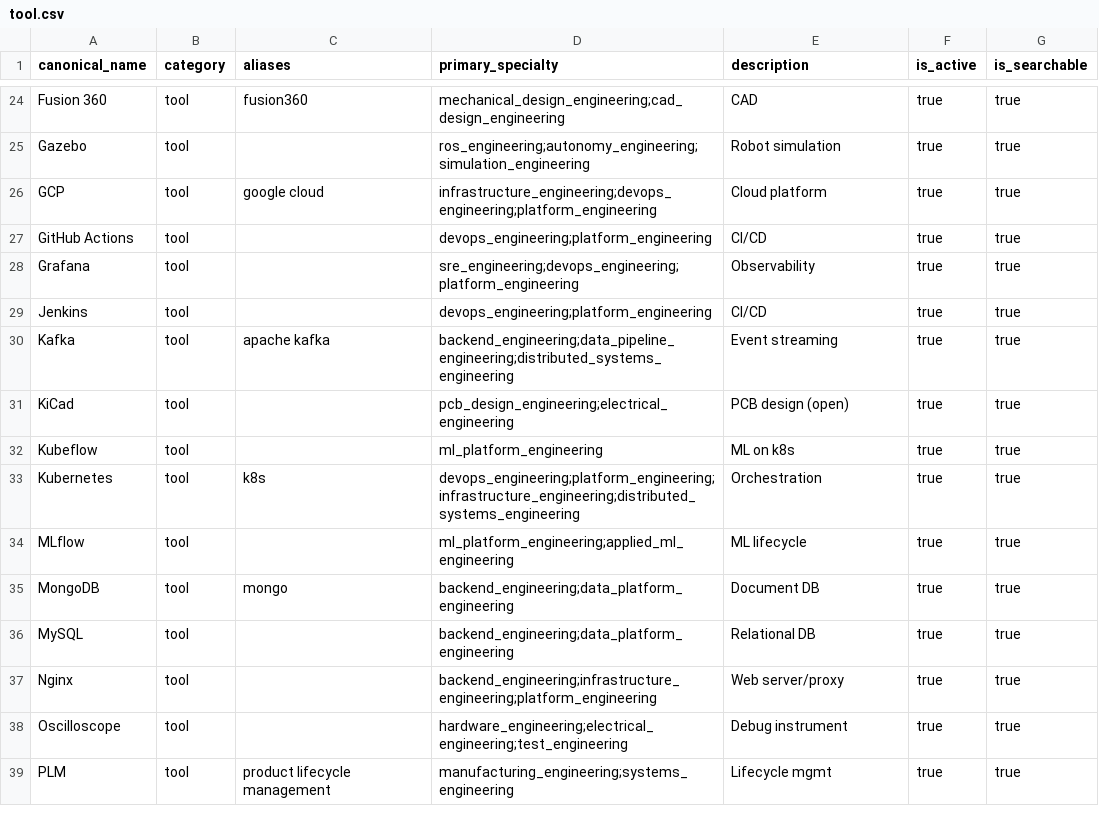
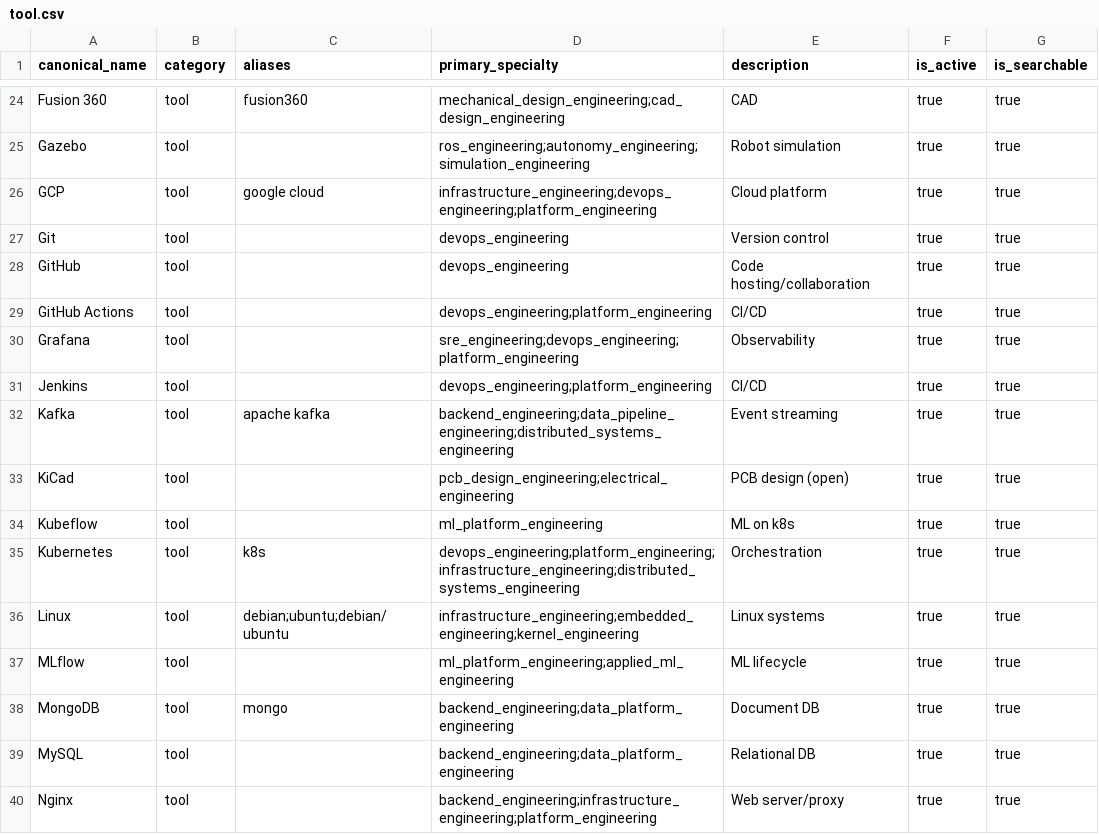
Before and after one commit to mktahr/vetted, a CSV file: reference/skills/tool.csv, drawn as a sheet; only a part is shown, gaps mark what is left out; the shorter side is filled out with more unchanged rows; the diff names each change by its address in the sheet, - before the commit and + after, or states it on an @@ line.

```diff
--- a/reference/skills/tool.csv
+++ b/reference/skills/tool.csv
+row 27: Git | tool |  | devops_engineering | Version control | true | true
+row 28: GitHub | tool |  | devops_engineering | Code hosting/collaboration | true | true
+row 36: Linux | tool | debian;ubuntu;debian/ubuntu | infrastructure_engineering;embedded_engineering;kernel_engineering | Linux systems | true | true
```
Also changed, not shown: reference/skills/domain.csv, reference/skills/framework.csv, 1 other file.
